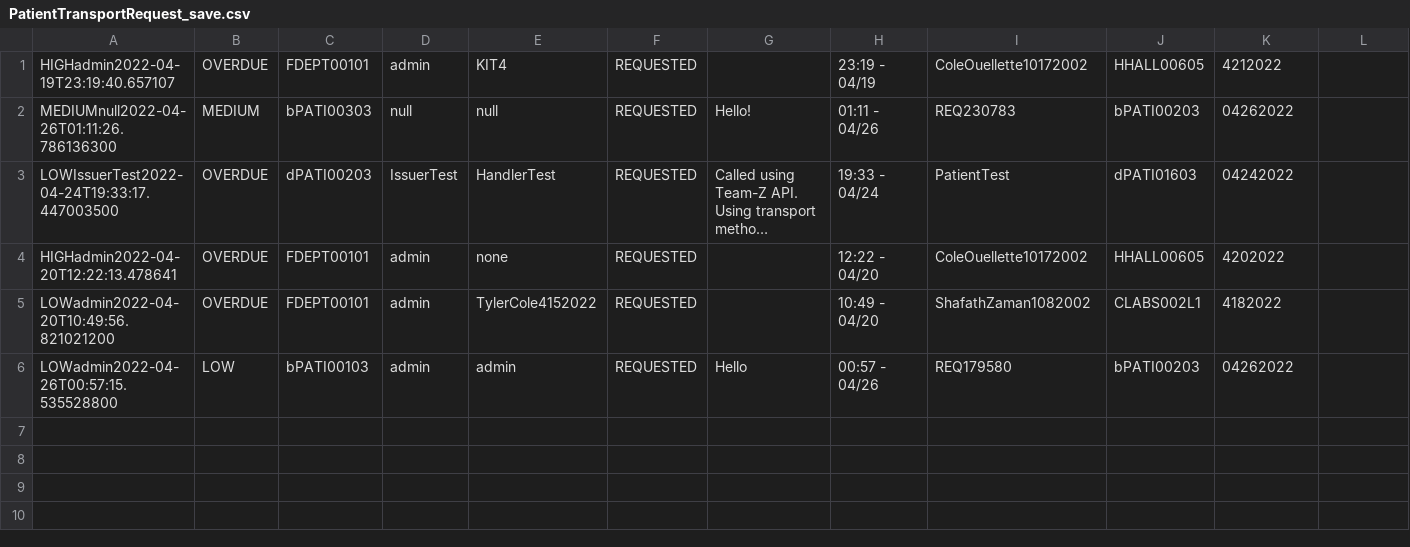
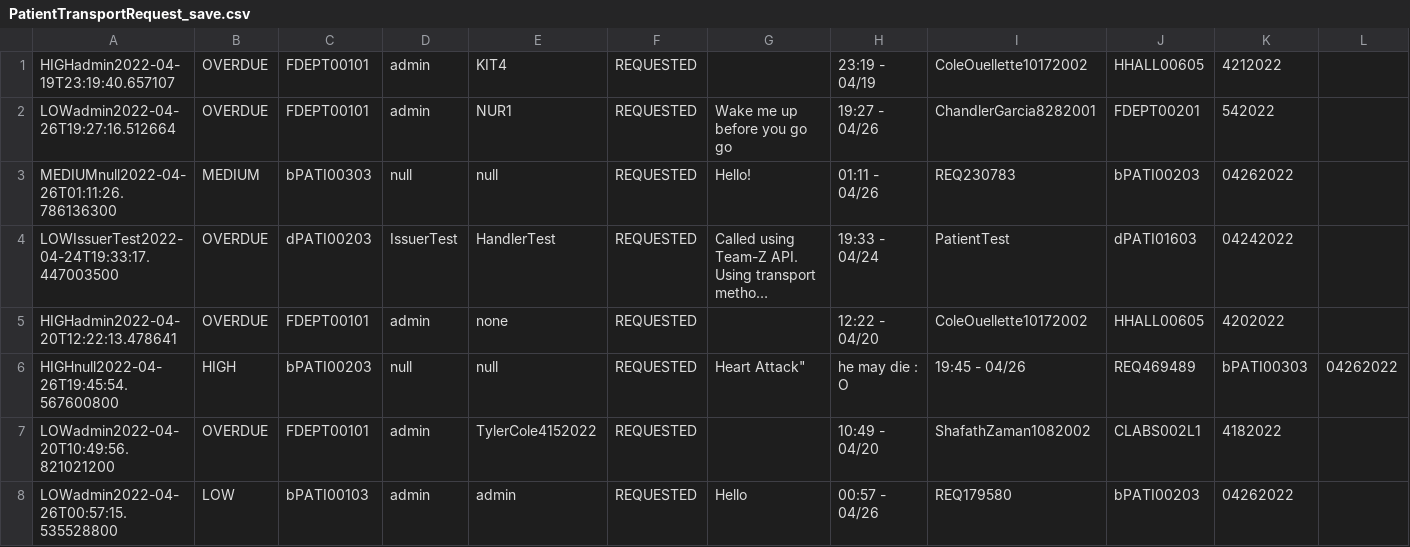
Before and after one commit to CS3733-D22-Team-D/CS3733-D22-Team-D-Application, a CSV file: PatientTransportRequest_save.csv, drawn as a sheet; long unchanged cells end in …; the diff names each change by its address in the sheet, - before the commit and + after, or states it on an @@ line.

```diff
--- a/PatientTransportRequest_save.csv
+++ b/PatientTransportRequest_save.csv
+row 2: LOWadmin2022-04-26T19:27:16.512664 | OVERDUE | FDEPT00101 | admin | NUR1 | REQUESTED | Wake me up before you go go | 19:27 - 04/26 | ChandlerGarcia8282001 | FDEPT00201 | 542022
+row 6: HIGHnull2022-04-26T19:45:54.567600800 | HIGH | bPATI00203 | null | null | REQUESTED | Heart Attack" | he may die : O | 19:45 - 04/26 | REQ469489 | bPATI00303 | 04262022
```
Also changed, not shown: Accounts_save.csv, MedicineRequest_save.csv, 4 other files.
